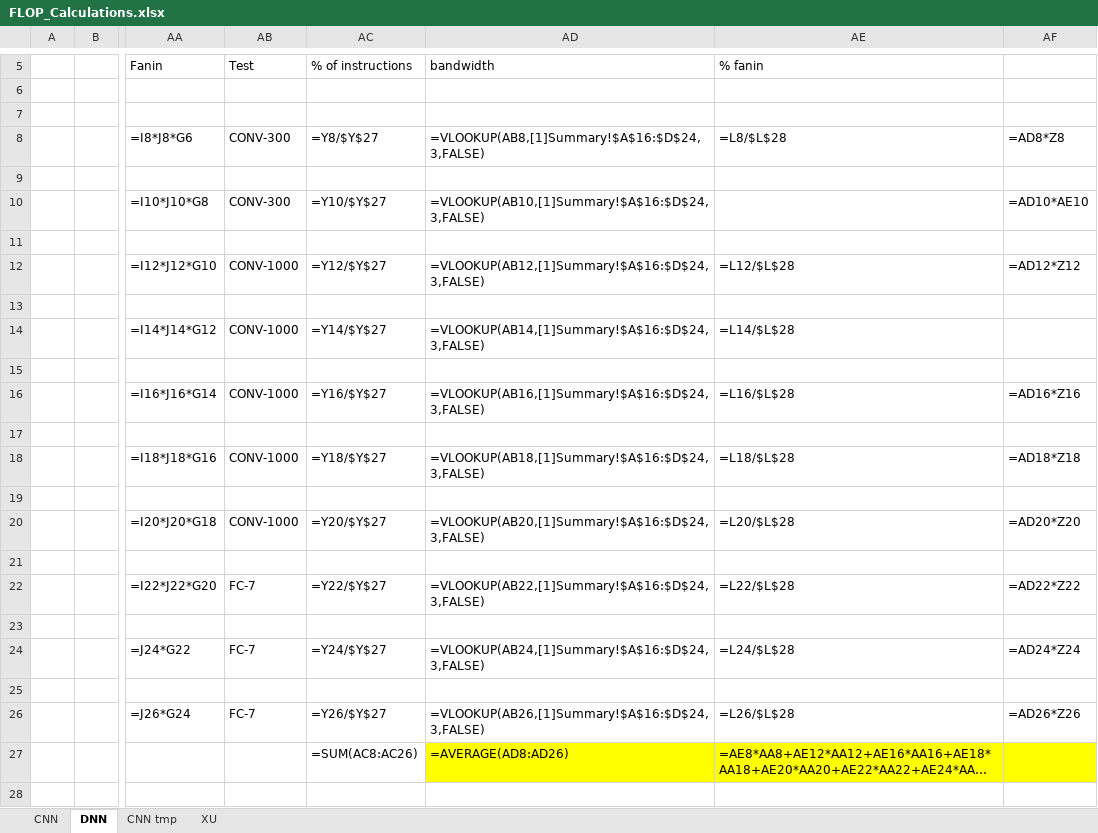
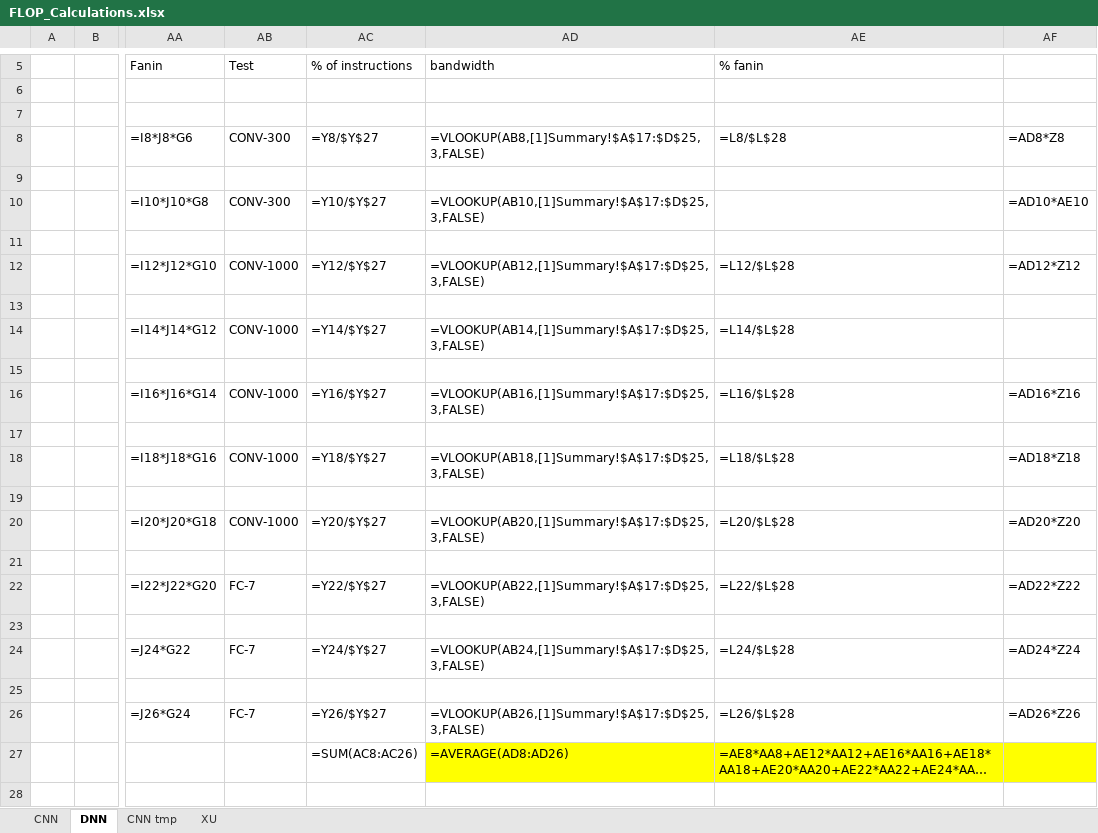
Before and after one commit to lbbaker5900/ece-cortical-MainResearch, an Excel workbook: DOC/FLOP_Calculations.xlsx, sheet DNN, drawn as a sheet; only a part is shown, gaps mark what is left out; long unchanged cells end in …; values as stored, in another font and other column widths than the file's, no borders; formulas are shown in place of their values; the diff names each change by its address in the sheet, - before the commit and + after, or states it on an @@ line.

```diff
--- a/DOC/FLOP_Calculations.xlsx (sheet DNN)
+++ b/DOC/FLOP_Calculations.xlsx (sheet DNN)
-AD8 (bandwidth): =VLOOKUP(AB8,[1]Summary!$A$16:$D$24,3,FALSE)
+AD8 (bandwidth): =VLOOKUP(AB8,[1]Summary!$A$17:$D$25,3,FALSE)
-AD10 (bandwidth): =VLOOKUP(AB10,[1]Summary!$A$16:$D$24,3,FALSE)
+AD10 (bandwidth): =VLOOKUP(AB10,[1]Summary!$A$17:$D$25,3,FALSE)
-AD12 (bandwidth): =VLOOKUP(AB12,[1]Summary!$A$16:$D$24,3,FALSE)
+AD12 (bandwidth): =VLOOKUP(AB12,[1]Summary!$A$17:$D$25,3,FALSE)
-AD14 (bandwidth): =VLOOKUP(AB14,[1]Summary!$A$16:$D$24,3,FALSE)
+AD14 (bandwidth): =VLOOKUP(AB14,[1]Summary!$A$17:$D$25,3,FALSE)
-AD16 (bandwidth): =VLOOKUP(AB16,[1]Summary!$A$16:$D$24,3,FALSE)
+AD16 (bandwidth): =VLOOKUP(AB16,[1]Summary!$A$17:$D$25,3,FALSE)
-AD18 (bandwidth): =VLOOKUP(AB18,[1]Summary!$A$16:$D$24,3,FALSE)
+AD18 (bandwidth): =VLOOKUP(AB18,[1]Summary!$A$17:$D$25,3,FALSE)
-AD20 (bandwidth): =VLOOKUP(AB20,[1]Summary!$A$16:$D$24,3,FALSE)
+AD20 (bandwidth): =VLOOKUP(AB20,[1]Summary!$A$17:$D$25,3,FALSE)
-AD22 (bandwidth): =VLOOKUP(AB22,[1]Summary!$A$16:$D$24,3,FALSE)
+AD22 (bandwidth): =VLOOKUP(AB22,[1]Summary!$A$17:$D$25,3,FALSE)
-AD24 (bandwidth): =VLOOKUP(AB24,[1]Summary!$A$16:$D$24,3,FALSE)
+AD24 (bandwidth): =VLOOKUP(AB24,[1]Summary!$A$17:$D$25,3,FALSE)
-AD26 (bandwidth): =VLOOKUP(AB26,[1]Summary!$A$16:$D$24,3,FALSE)
+AD26 (bandwidth): =VLOOKUP(AB26,[1]Summary!$A$17:$D$25,3,FALSE)
```
Also changed, not shown: 3DSystem/DOC/AreaEstimates.xlsx, DOC/Power.xlsx, 3 other files.
